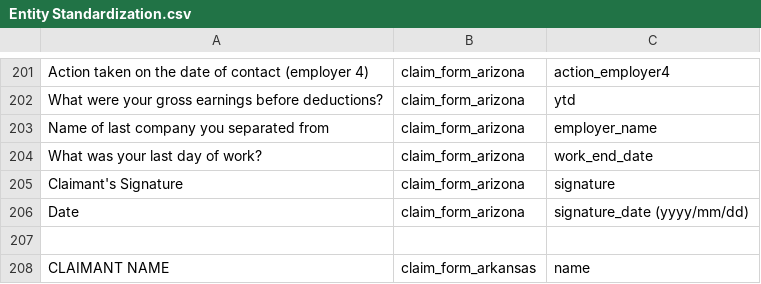
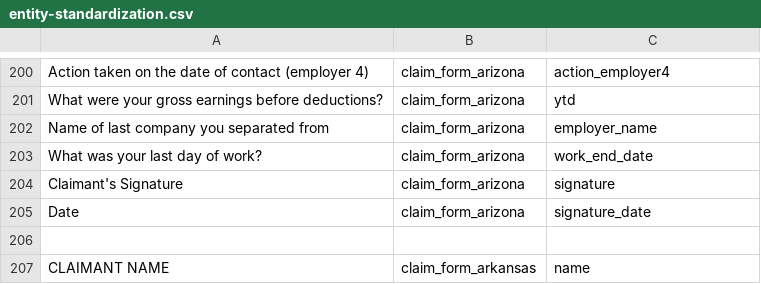
Before and after one commit to GoogleCloudPlatform/document-intake-accelerator, a CSV file: experimental/complete-extraction-framework/entity-standardization.csv (was experimental/complete-extraction-framework/Entity Standardization.csv), drawn as a sheet; only a part is shown, gaps mark what is left out; the diff covers the shown part only.

```diff
--- a/experimental/complete-extraction-framework/Entity Standardization.csv
+++ b/experimental/complete-extraction-framework/entity-standardization.csv
@@ -206,3 +205,3 @@ What was your last day of work?,claim_form_arizona,work_end_date
 Claimant's Signature ,claim_form_arizona,signature
-Date,claim_form_arizona,signature_date (yyyy/mm/dd)
+Date,claim_form_arizona,signature_date
 ,,
```
Also changed, not shown: 6 added rows, 1 removed row and 13 edited cells elsewhere in this file, 4 other files.
